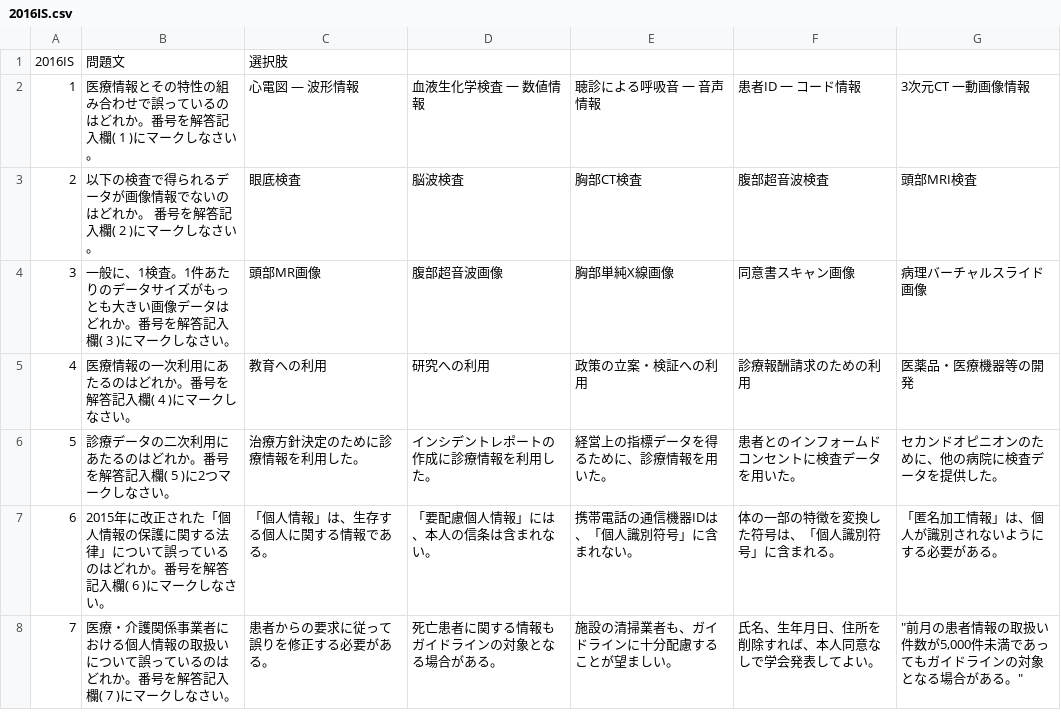
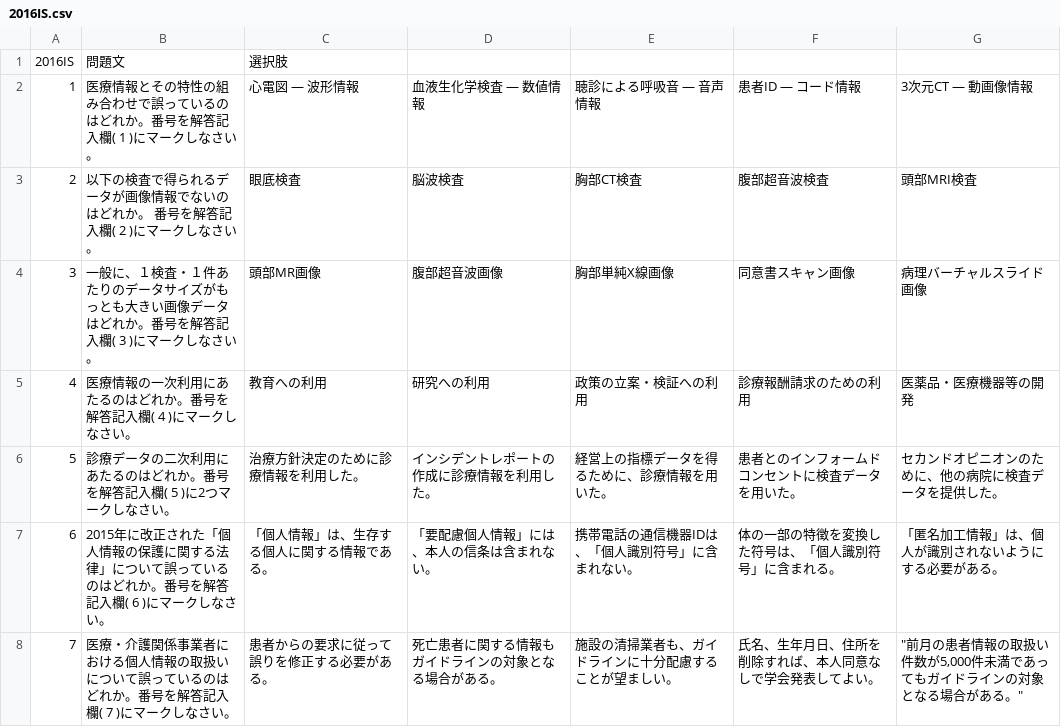
Before and after one commit to DogoShota/HitApp, a CSV file: csv/2016/2016IS.csv, drawn as a sheet; only a part is shown; the diff covers the shown part only.

```diff
--- a/csv/2016/2016IS.csv
+++ b/csv/2016/2016IS.csv
@@ -1,5 +1,5 @@
 2016IS,問題文,選択肢,,,,
-1,医療情報とその特性の組み合わせで誤っているのはどれか。番号を解答記入欄( 1 )にマークしなさい。,心電図 ― 波形情報,血液生化学検査 一 数値情報,聴診による呼吸音 一 音声情報,患者ID 一 コード情報,3次元CT 一動画像情報
+1,医療情報とその特性の組み合わせで誤っているのはどれか。番号を解答記入欄( 1 )にマークしなさい。,心電図 ― 波形情報,血液生化学検査 ― 数値情報,聴診による呼吸音 ― 音声情報,患者ID ― コード情報,3次元CT ― 動画像情報
 2,以下の検査で得られるデータが画像情報でないのはどれか。 番号を解答記入欄( 2 )にマークしなさい。,眼底検査,脳波検査,胸部CT検査,腹部超音波検査,頭部MRI検査
-3,一般に、1検査。1件あたりのデータサイズがもっとも大きい画像データはどれか。番号を解答記入欄( 3 )にマークしなさい。,頭部MR画像,腹部超音波画像,胸部単純X線画像,同意書スキャン画像,病理バーチャルスライド画像
+3,一般に、１検査・１件あたりのデータサイズがもっとも大きい画像データはどれか。番号を解答記入欄( 3 )にマークしなさい。,頭部MR画像,腹部超音波画像,胸部単純X線画像,同意書スキャン画像,病理バーチャルスライド画像
 4,医療情報の一次利用にあたるのはどれか。番号を解答記入欄( 4 )にマークしなさい。,教育への利用,研究への利用,政策の立案・検証への利用,診療報酬請求のための利用,医薬品・医療機器等の開発
```
Also changed, not shown: 32 edited cells elsewhere in this file, csv/2016/2016II.csv, csv/2016/2016II.解説.csv, 3 other files.
